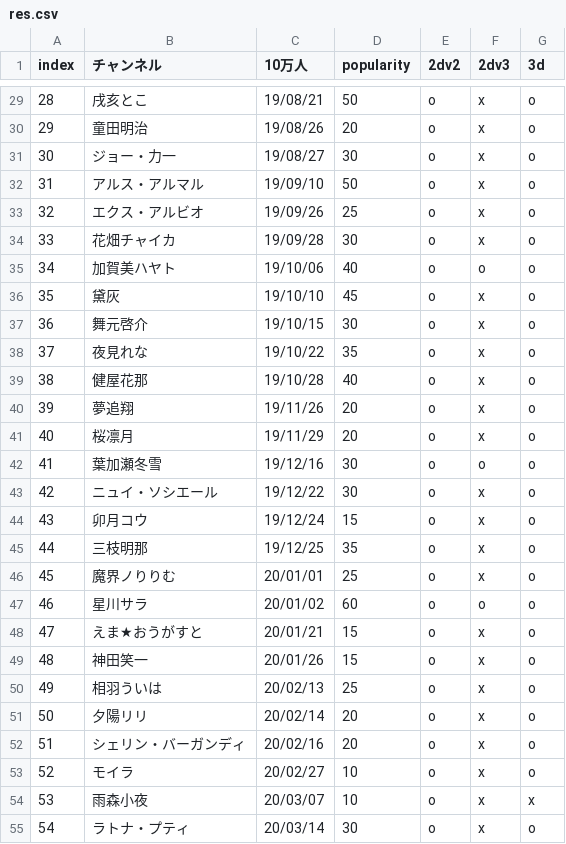
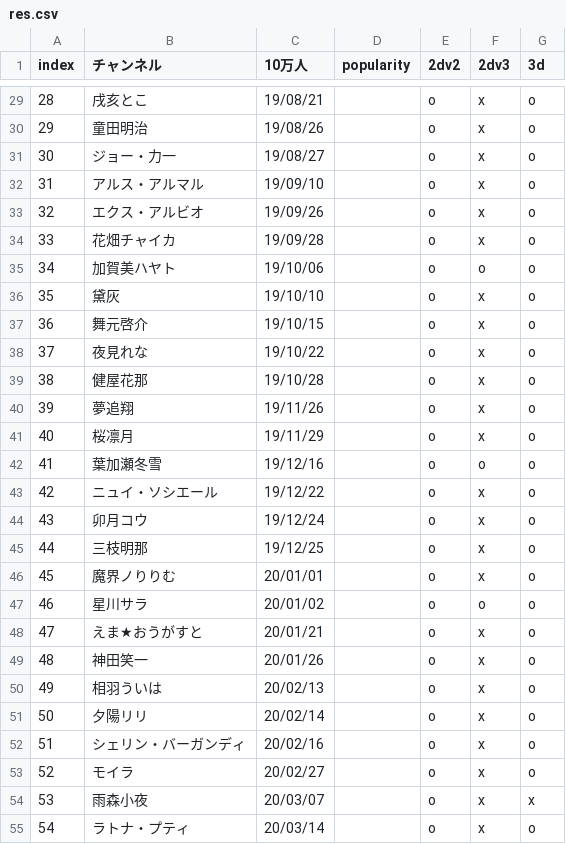
Before and after one commit to eggplants/niji-100k, a CSV file: res.csv, drawn as a sheet; only a part is shown, gaps mark what is left out; the diff covers the shown part only.

```diff
--- a/res.csv
+++ b/res.csv
@@ -29,27 +29,27 @@ index,チャンネル,10万人,popularity,2dv2,2dv3,3d
-28,戌亥とこ,19/08/21,50,o,x,o
-29,童田明治,19/08/26,20,o,x,o
-30,ジョー・力一,19/08/27,30,o,x,o
-31,アルス・アルマル,19/09/10,50,o,x,o
-32,エクス・アルビオ,19/09/26,25,o,x,o
-33,花畑チャイカ,19/09/28,30,o,x,o
-34,加賀美ハヤト,19/10/06,40,o,o,o
-35,黛灰,19/10/10,45,o,x,o
-36,舞元啓介,19/10/15,30,o,x,o
-37,夜見れな,19/10/22,35,o,x,o
-38,健屋花那,19/10/28,40,o,x,o
-39,夢追翔,19/11/26,20,o,x,o
-40,桜凛月,19/11/29,20,o,x,o
-41,葉加瀬冬雪,19/12/16,30,o,o,o
-42,ニュイ・ソシエール,19/12/22,30,o,x,o
-43,卯月コウ,19/12/24,15,o,x,o
-44,三枝明那,19/12/25,35,o,x,o
-45,魔界ノりりむ,20/01/01,25,o,x,o
-46,星川サラ,20/01/02,60,o,o,o
-47,えま★おうがすと,20/01/21,15,o,x,o
-48,神田笑一,20/01/26,15,o,x,o
-49,相羽ういは,20/02/13,25,o,x,o
-50,夕陽リリ,20/02/14,20,o,x,o
-51,シェリン・バーガンディ,20/02/16,20,o,x,o
-52,モイラ,20/02/27,10,o,x,o
-53,雨森小夜,20/03/07,10,o,x,x
-54,ラトナ・プティ,20/03/14,30,o,x,o
+28,戌亥とこ,19/08/21,,o,x,o
+29,童田明治,19/08/26,,o,x,o
+30,ジョー・力一,19/08/27,,o,x,o
+31,アルス・アルマル,19/09/10,,o,x,o
+32,エクス・アルビオ,19/09/26,,o,x,o
+33,花畑チャイカ,19/09/28,,o,x,o
+34,加賀美ハヤト,19/10/06,,o,o,o
+35,黛灰,19/10/10,,o,x,o
+36,舞元啓介,19/10/15,,o,x,o
+37,夜見れな,19/10/22,,o,x,o
+38,健屋花那,19/10/28,,o,x,o
+39,夢追翔,19/11/26,,o,x,o
+40,桜凛月,19/11/29,,o,x,o
+41,葉加瀬冬雪,19/12/16,,o,o,o
+42,ニュイ・ソシエール,19/12/22,,o,x,o
+43,卯月コウ,19/12/24,,o,x,o
+44,三枝明那,19/12/25,,o,x,o
+45,魔界ノりりむ,20/01/01,,o,x,o
+46,星川サラ,20/01/02,,o,o,o
+47,えま★おうがすと,20/01/21,,o,x,o
+48,神田笑一,20/01/26,,o,x,o
+49,相羽ういは,20/02/13,,o,x,o
+50,夕陽リリ,20/02/14,,o,x,o
+51,シェリン・バーガンディ,20/02/16,,o,x,o
+52,モイラ,20/02/27,,o,x,o
+53,雨森小夜,20/03/07,,o,x,x
+54,ラトナ・プティ,20/03/14,,o,x,o
```
Also changed, not shown: 1 added row and 72 edited cells elsewhere in this file, 1 other file.
